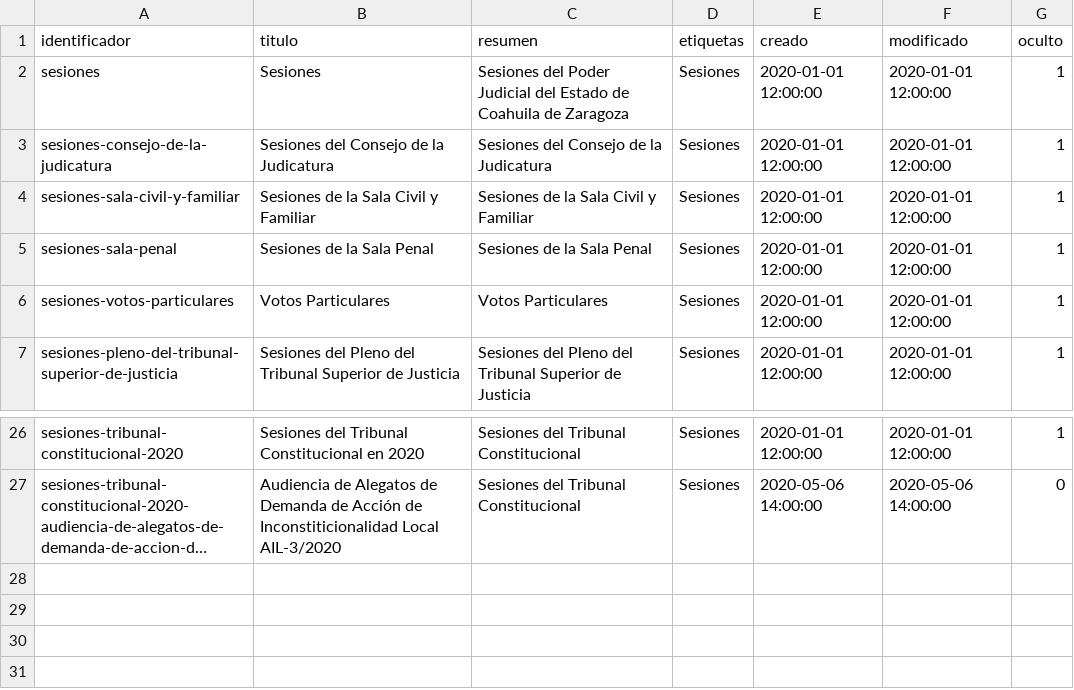
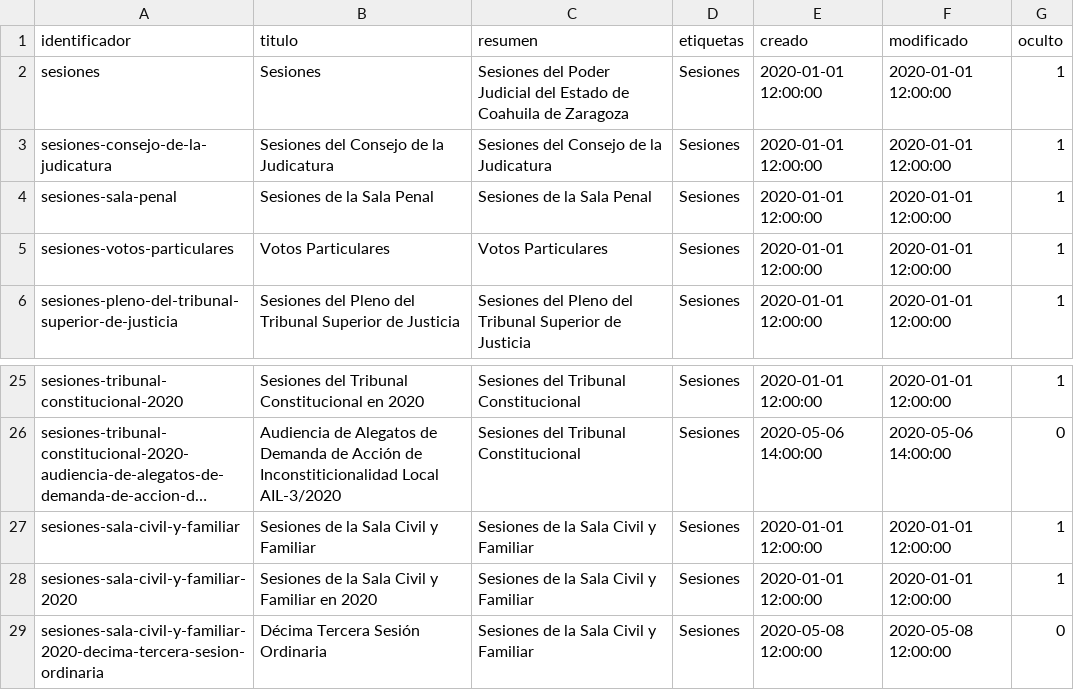
Before and after one commit to cldeleon/constructor-web-pjecz-gob-mx, a CSV file: scripts/archivista/sesiones/metadatos.csv, drawn as a sheet; only a part is shown, gaps mark what is left out; long unchanged cells end in …; the diff names each change by its address in the sheet, - before the commit and + after, or states it on an @@ line.

Commit message:
Nueva Sesión Sala Civil y Familiar y más en Tribunal Constitucional.

```diff
--- a/scripts/archivista/sesiones/metadatos.csv
+++ b/scripts/archivista/sesiones/metadatos.csv
@@ row 4 moved to row 27: sesiones-sala-civil-y-familiar @@
+row 28: sesiones-sala-civil-y-familiar-2020 | Sesiones de la Sala Civil y Familiar en 2020 | Sesiones de la Sala Civil y Familiar | Sesiones | 2020-01-01 12:00:00 | 2020-01-01 12:00:00 | 1
+row 29: sesiones-sala-civil-y-familiar-2020-decima-tercera-sesion-ordinaria | Décima Tercera Sesión Ordinaria | Sesiones de la Sala Civil y Familiar | Sesiones | 2020-05-08 12:00:00 | 2020-05-08 12:00:00 | 0
```
Also changed, not shown: 7 other files.
